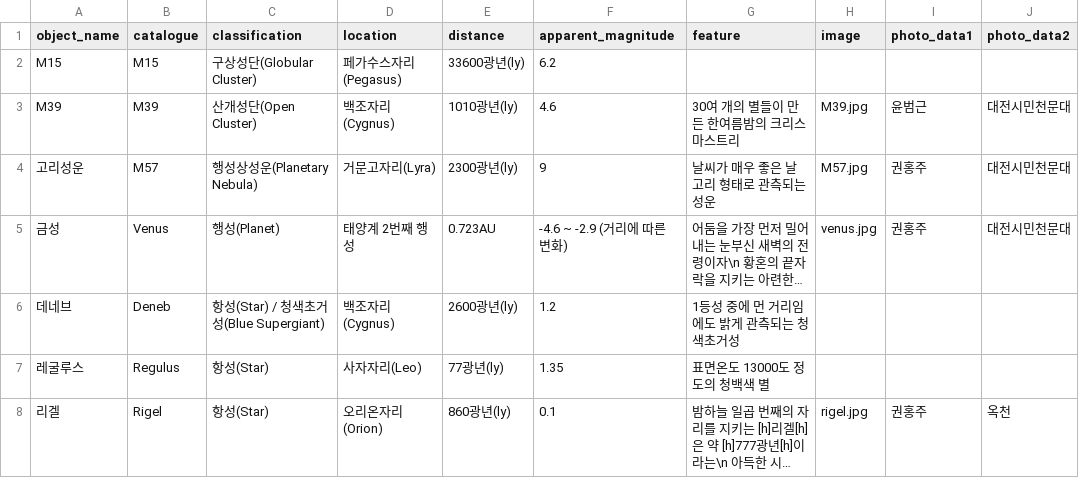
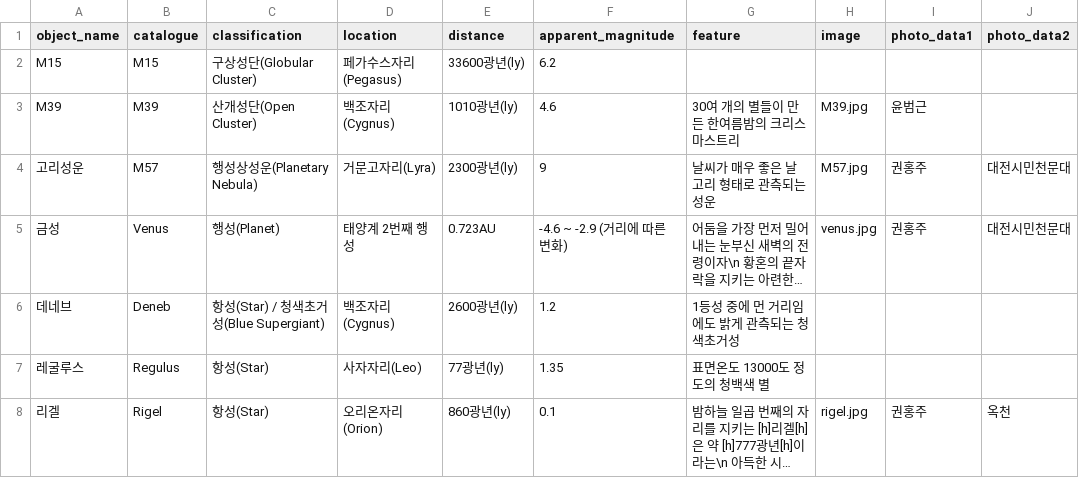
Before and after one commit to starburstgalaxy00/starburstgalaxy00.github.io, a CSV file: data/observationtable.csv, drawn as a sheet; only a part is shown; long unchanged cells end in ….

```diff
--- a/data/observationtable.csv
+++ b/data/observationtable.csv
@@ -2,3 +2,3 @@
 M15,M15,구상성단(Globular Cluster),페가수스자리(Pegasus),33600광년(ly),6.2,,,,
-M39,M39,산개성단(Open Cluster),백조자리(Cygnus),1010광년(ly),4.6,30여 개의 별들이 만든 한여름밤의 크리스마스트리,M39.jpg,윤범근,대전시민천문대
+M39,M39,산개성단(Open Cluster),백조자리(Cygnus),1010광년(ly),4.6,30여 개의 별들이 만든 한여름밤의 크리스마스트리,M39.jpg,윤범근,
 고리성운,M57,행성상성운(Planetary Nebula),거문고자리(Lyra),2300광년(ly),9,날씨가 매우 좋은 날 고리 형태로 관측되는 성운,M57.jpg,권홍주,대전시민천문대
```
